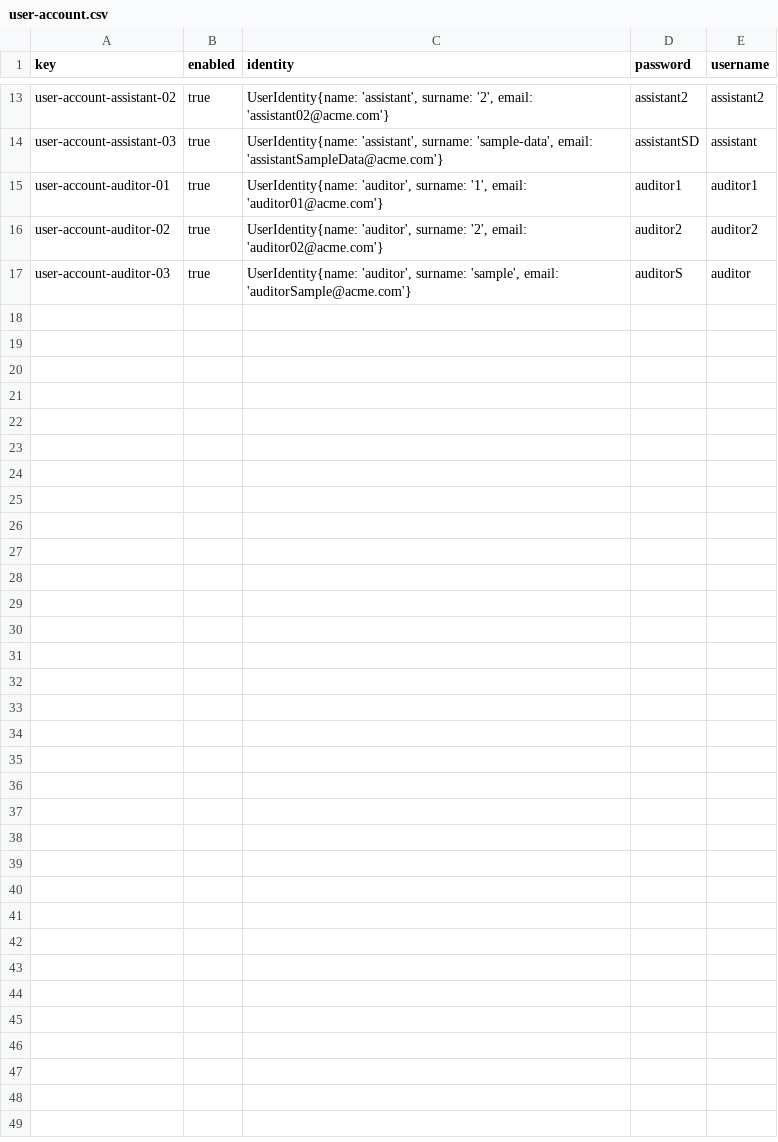
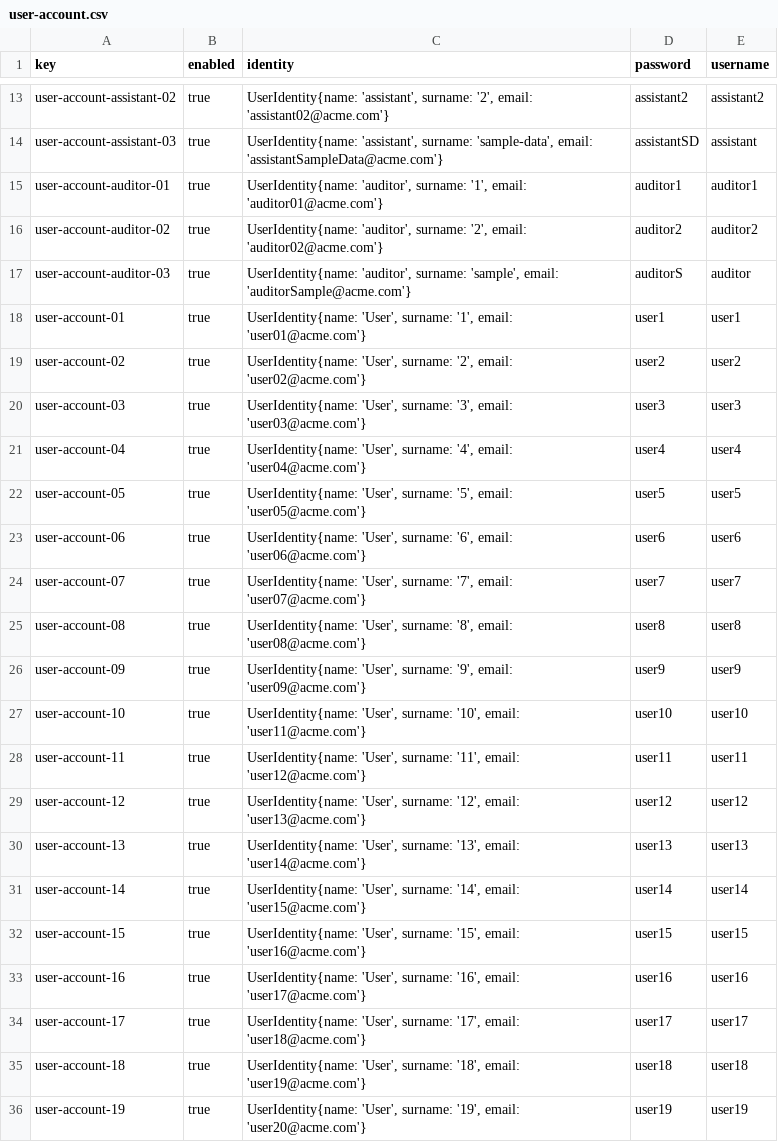
Before and after one commit to Miguel-Angel-Roldan-Garcia/Acme-L3, a CSV file: src/main/webapp/WEB-INF/resources/initial-data/user-account.csv, drawn as a sheet; only a part is shown, gaps mark what is left out; the diff covers the shown part only; the diff names each change by its address in the sheet, - before the commit and + after, or states it on an @@ line.

Commit message:
Base de datos: offer, practicum, company, practicumSessions y users-accooun

```diff
--- a/src/main/webapp/WEB-INF/resources/initial-data/user-account.csv
+++ b/src/main/webapp/WEB-INF/resources/initial-data/user-account.csv
+row 18: user-account-01 | true | UserIdentity{name: 'User', surname: '1', email: 'user01@acme.com'} | user1 | user1
+row 19: user-account-02 | true | UserIdentity{name: 'User', surname: '2', email: 'user02@acme.com'} | user2 | user2
+row 20: user-account-03 | true | UserIdentity{name: 'User', surname: '3', email: 'user03@acme.com'} | user3 | user3
+row 21: user-account-04 | true | UserIdentity{name: 'User', surname: '4', email: 'user04@acme.com'} | user4 | user4
+row 22: user-account-05 | true | UserIdentity{name: 'User', surname: '5', email: 'user05@acme.com'} | user5 | user5
+row 23: user-account-06 | true | UserIdentity{name: 'User', surname: '6', email: 'user06@acme.com'} | user6 | user6
+row 24: user-account-07 | true | UserIdentity{name: 'User', surname: '7', email: 'user07@acme.com'} | user7 | user7
+row 25: user-account-08 | true | UserIdentity{name: 'User', surname: '8', email: 'user08@acme.com'} | user8 | user8
+row 26: user-account-09 | true | UserIdentity{name: 'User', surname: '9', email: 'user09@acme.com'} | user9 | user9
+row 27: user-account-10 | true | UserIdentity{name: 'User', surname: '10', email: 'user11@acme.com'} | user10 | user10
+row 28: user-account-11 | true | UserIdentity{name: 'User', surname: '11', email: 'user12@acme.com'} | user11 | user11
+row 29: user-account-12 | true | UserIdentity{name: 'User', surname: '12', email: 'user13@acme.com'} | user12 | user12
+row 30: user-account-13 | true | UserIdentity{name: 'User', surname: '13', email: 'user14@acme.com'} | user13 | user13
+row 31: user-account-14 | true | UserIdentity{name: 'User', surname: '14', email: 'user15@acme.com'} | user14 | user14
+row 32: user-account-15 | true | UserIdentity{name: 'User', surname: '15', email: 'user16@acme.com'} | user15 | user15
+row 33: user-account-16 | true | UserIdentity{name: 'User', surname: '16', email: 'user17@acme.com'} | user16 | user16
+row 34: user-account-17 | true | UserIdentity{name: 'User', surname: '17', email: 'user18@acme.com'} | user17 | user17
+row 35: user-account-18 | true | UserIdentity{name: 'User', surname: '18', email: 'user19@acme.com'} | user18 | user18
+row 36: user-account-19 | true | UserIdentity{name: 'User', surname: '19', email: 'user20@acme.com'} | user19 | user19
```
Also changed, not shown: 14 added rows elsewhere in this file, src/main/webapp/WEB-INF/resources/sample-data/offer.csv, src/main/webapp/WEB-INF/resources/sample-data/practicum-session.csv, 3 other files.
